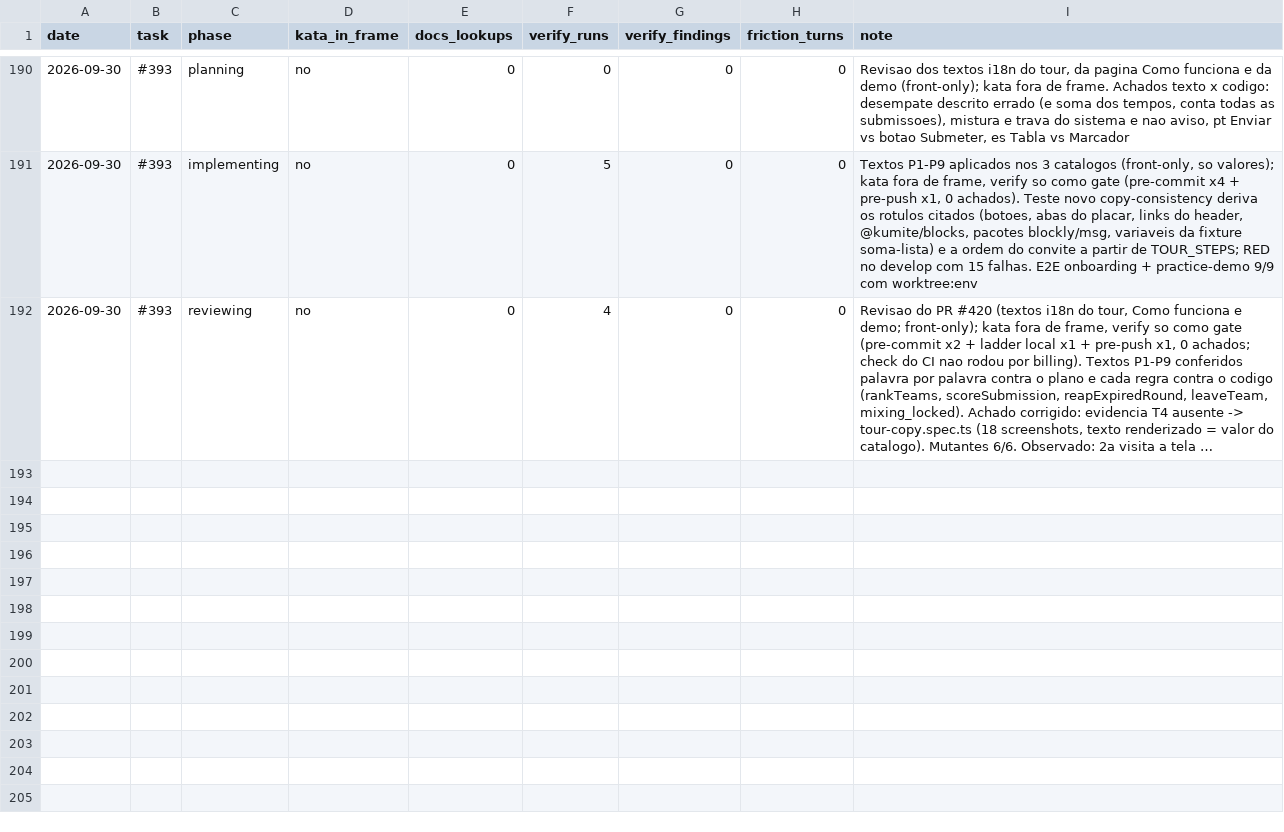
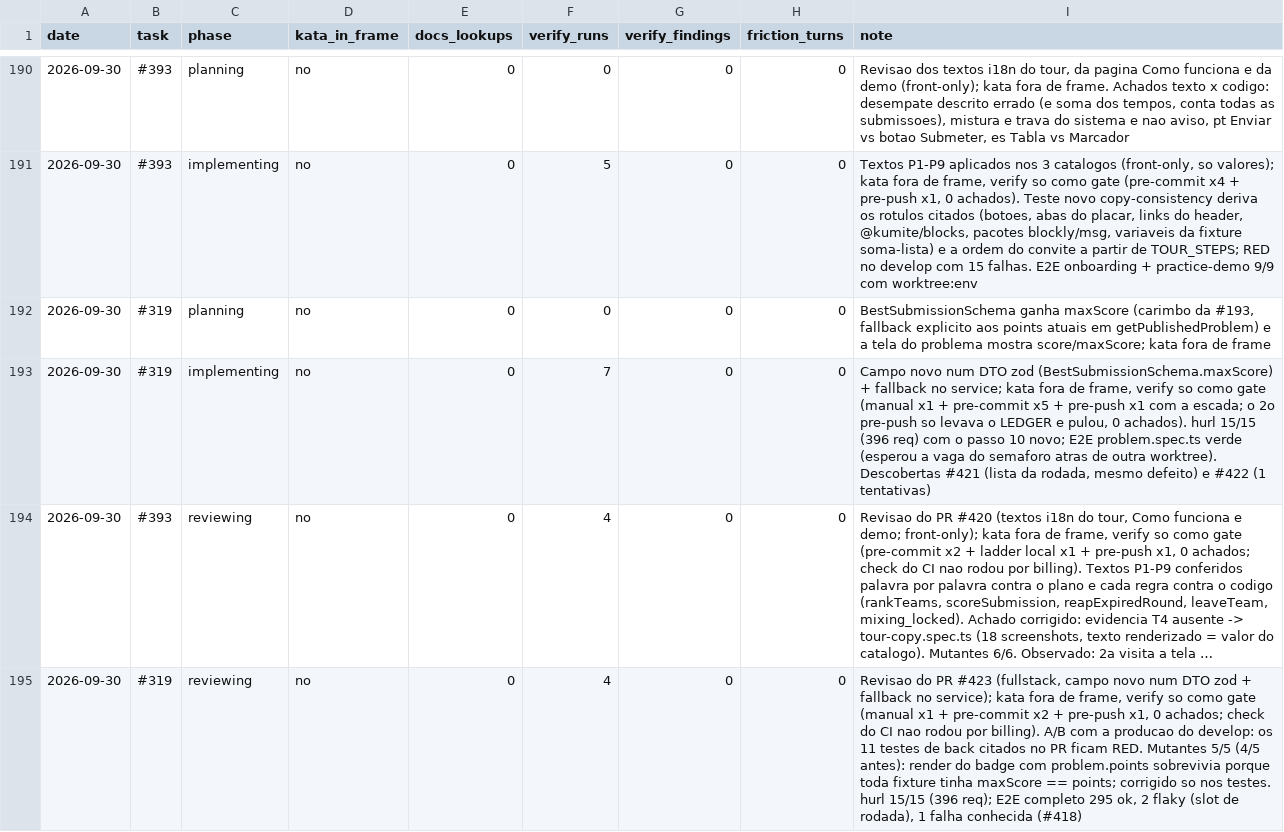
Before and after one commit to guicassol8/kumite, a CSV file: kata-feedback/LEDGER.csv, drawn as a sheet; only a part is shown, gaps mark what is left out; long unchanged cells end in …; the diff names each change by its address in the sheet, - before the commit and + after, or states it on an @@ line.

Commit message:
A tela do problema compara o score gravado com os points lidos vivos, e o máximo muda retroativamente (#423)
* fix: bestSubmission carries the maxScore its score was computed against (#319)

getBestSubmission reads the best row's own max_score stamp (#193), raw;
getPublishedProblem resolves a NULL stamp (a row judged before #193) to
the problem's current points, explicitly, in one place. The problem page
can then show a judged score beside its own maximum, which a change to
points after the round closes no longer rewrites.

* test: hurl proves the stamped maxScore survives a points change after close (#319)

* fix: problem page shows the best score over its stamped maxScore (#319)

The open-round badge reads 'Melhor do time: 50/100' and the closed-round
notice 'Melhor pontuação do seu time: 50/100 (…)'. The maximum is the one
the score was judged against, so the 'N pts' badge can move after the
round closes without rewriting what the team scored over.

* test: e2e shows the closed best score keeps /100 after the points go to 250 (#319)

* docs: kata ledger lines for #319 planning and implementing

* docs: correct the #319 ledger verify count

* test: the team best badge tests tell the stamp from the current points (#319)

Every fixture behind problem-best-score-badge had maxScore equal to the
problem's points, so rendering problem.points instead of the stamp passed
every unit test and the E2E. Give the problem other points in the
statement-card and route tests.

* docs: kata ledger line for the #319 review

```diff
--- a/kata-feedback/LEDGER.csv
+++ b/kata-feedback/LEDGER.csv
+row 192: 2026-09-30 | #319 | planning | no | 0 | 0 | 0 | 0 | BestSubmissionSchema ganha maxScore (carimbo da #193, fallback explicito aos points atuais em getPublishedProblem) e a tela do problema mostra score/maxScore; kata fora de frame
+row 193: 2026-09-30 | #319 | implementing | no | 0 | 7 | 0 | 0 | Campo novo num DTO zod (BestSubmissionSchema.maxScore) + fallback no service; kata fora de frame, verify so como gate (manual x1 + pre-commit x5 + pre-push x1 com a escada; o 2o pre-push so levava o LEDGER e pulou, 0 achados). hurl 15/15 (396 req) com o passo 10 novo; E2E problem.spec.ts verde (esperou a vaga do semaforo atras de outra worktree). Descobertas #421 (lista da rodada, mesmo defeito) e #422 (1 tentativas)
+row 195: 2026-09-30 | #319 | reviewing | no | 0 | 4 | 0 | 0 | Revisao do PR #423 (fullstack, campo novo num DTO zod + fallback no service); kata fora de frame, verify so como gate (manual x1 + pre-commit x2 + pre-push x1, 0 achados; check do CI nao rodou por billing). A/B com a producao do develop: os 11 testes de back citados no PR ficam RED. Mutantes 5/5 (4/5 antes): render do badge com problem.points sobrevivia porque toda fixture tinha maxScore == points; corrigido so nos testes. hurl 15/15 (396 req); E2E completo 295 ok, 2 flaky (slot de rodada), 1 falha conhecida (#418)
```
Also changed, not shown: 16 other files.
